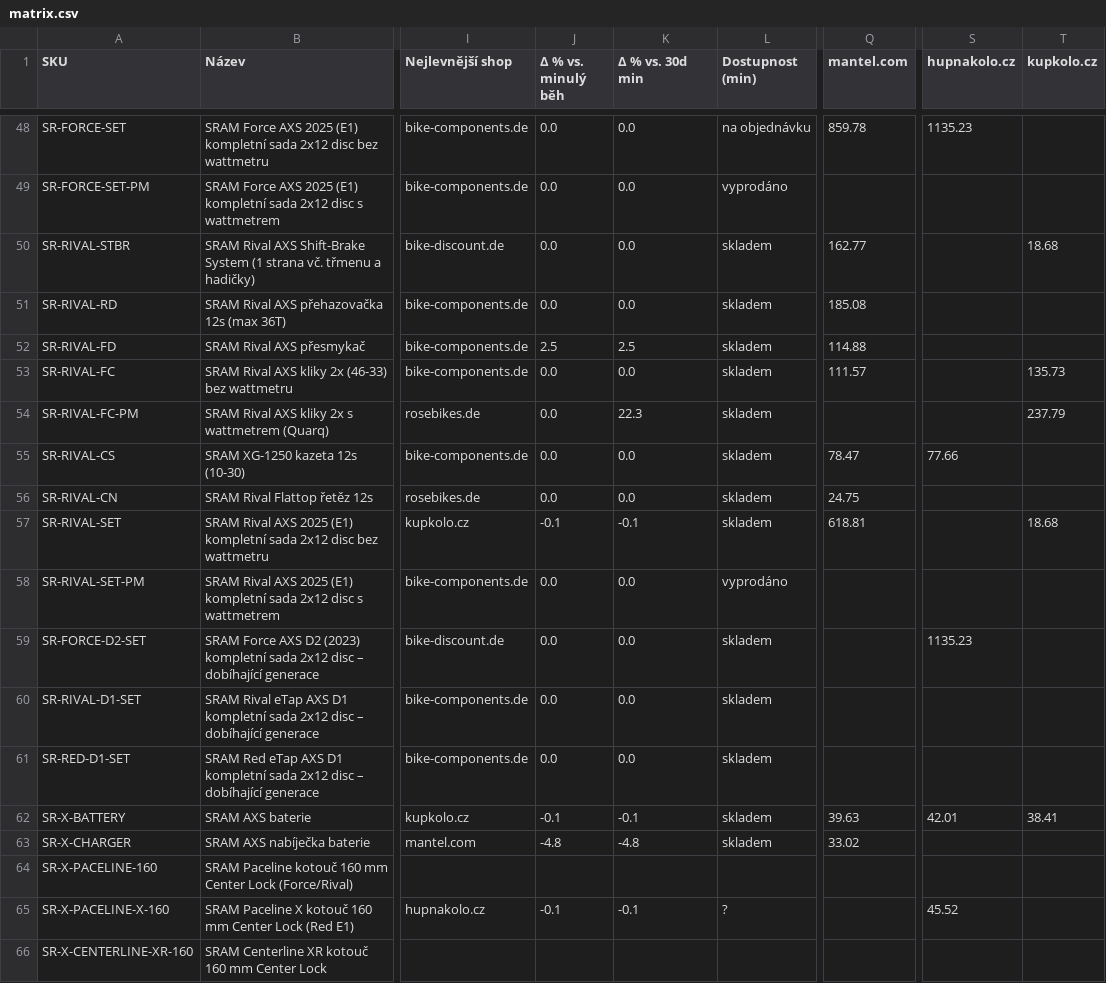
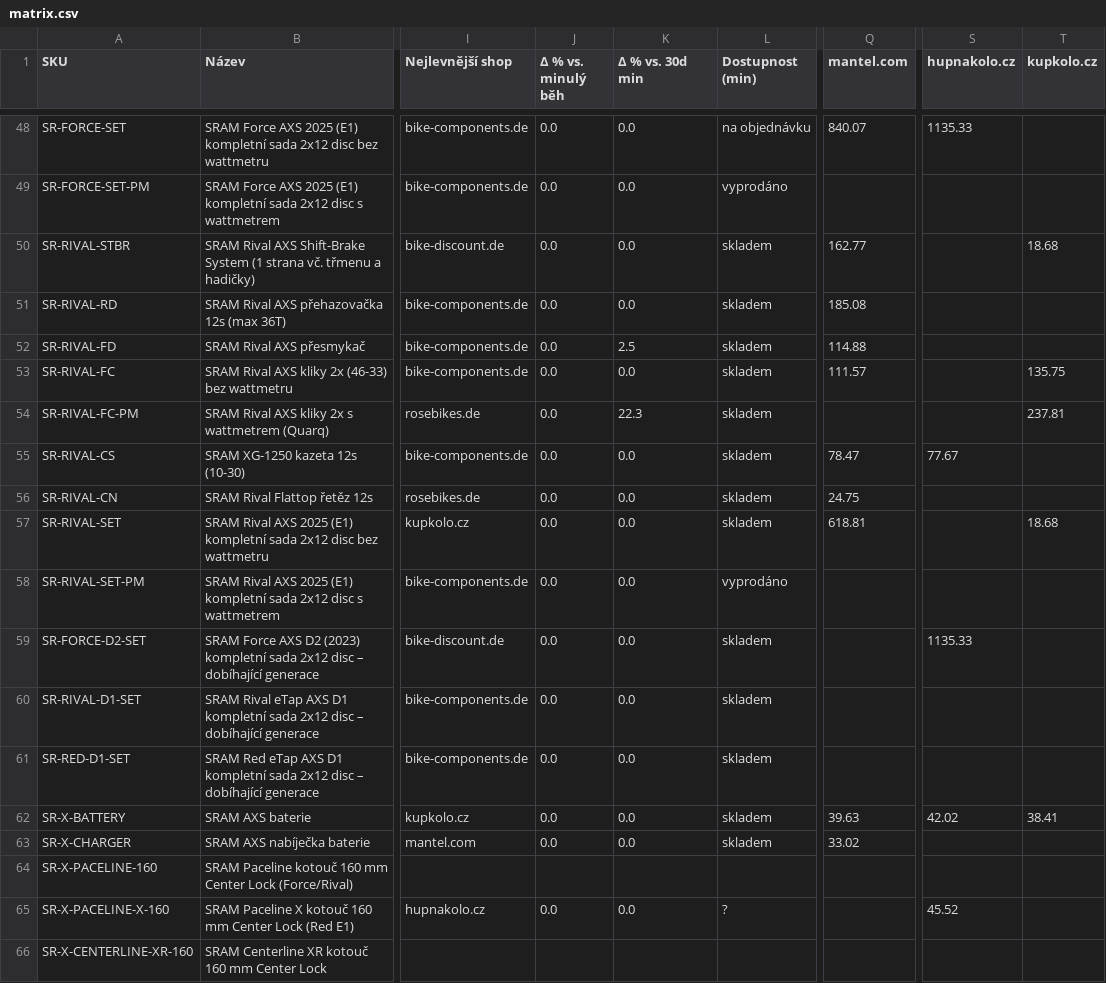
Before and after one commit to Velomania-sro/pricebot-eu, a CSV file: data/matrix.csv, drawn as a sheet; only a part is shown, gaps mark what is left out; the diff covers the shown part only; the diff names each change by its address in the sheet, - before the commit and + after, or states it on an @@ line.

```diff
--- a/data/matrix.csv
+++ b/data/matrix.csv
-Q48 (mantel.com): 859.78
+Q48 (mantel.com): 840.07
-S48 (hupnakolo.cz): 1135.23
+S48 (hupnakolo.cz): 1135.33
-J52 (Δ % vs. minulý běh): 2.5
+J52 (Δ % vs. minulý běh): 0.0
-T53 (kupkolo.cz): 135.73
+T53 (kupkolo.cz): 135.75
-T54 (kupkolo.cz): 237.79
+T54 (kupkolo.cz): 237.81
-S55 (hupnakolo.cz): 77.66
+S55 (hupnakolo.cz): 77.67
-J57 (Δ % vs. minulý běh): -0.1
+J57 (Δ % vs. minulý běh): 0.0
-K57 (Δ % vs. 30d min): -0.1
+K57 (Δ % vs. 30d min): 0.0
-S59 (hupnakolo.cz): 1135.23
+S59 (hupnakolo.cz): 1135.33
-J62 (Δ % vs. minulý běh): -0.1
+J62 (Δ % vs. minulý běh): 0.0
-K62 (Δ % vs. 30d min): -0.1
+K62 (Δ % vs. 30d min): 0.0
-S62 (hupnakolo.cz): 42.01
+S62 (hupnakolo.cz): 42.02
-J63 (Δ % vs. minulý běh): -4.8
+J63 (Δ % vs. minulý běh): 0.0
-K63 (Δ % vs. 30d min): -4.8
+K63 (Δ % vs. 30d min): 0.0
-J65 (Δ % vs. minulý běh): -0.1
+J65 (Δ % vs. minulý běh): 0.0
-K65 (Δ % vs. 30d min): -0.1
+K65 (Δ % vs. 30d min): 0.0
```
Also changed, not shown: 65 edited cells elsewhere in this file, data/changes.csv, data/detail.csv, 6 other files.
